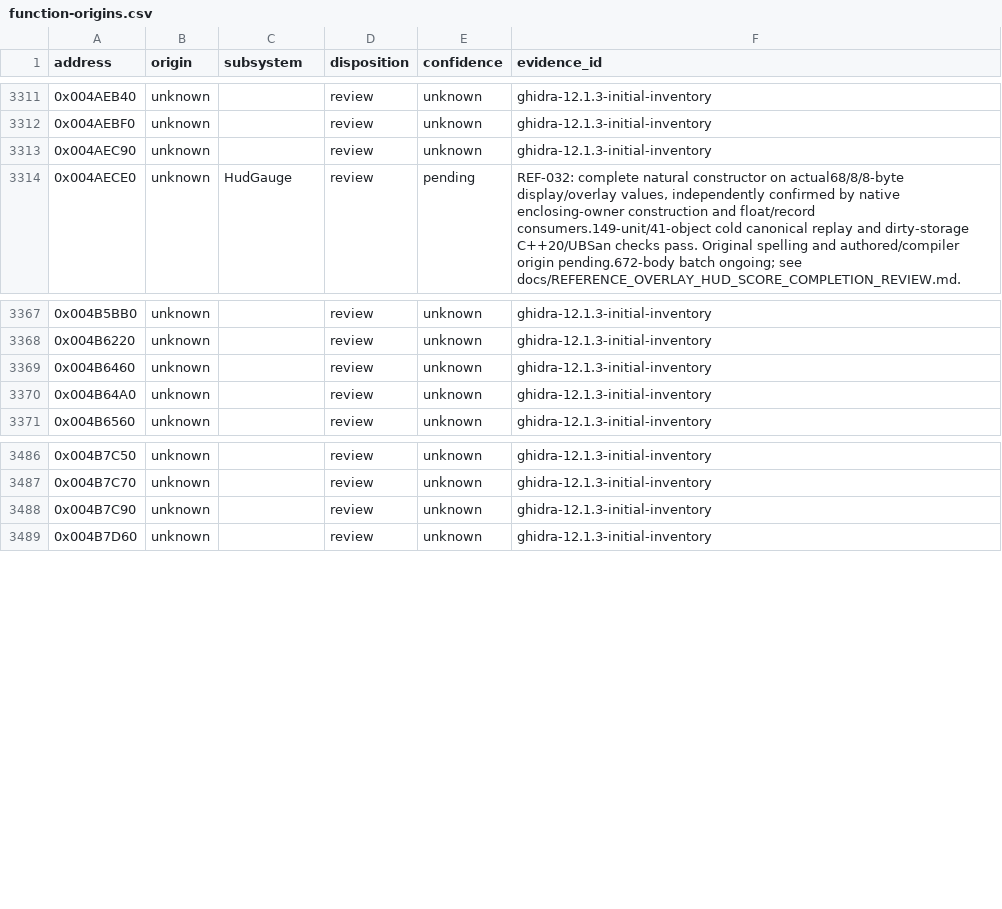
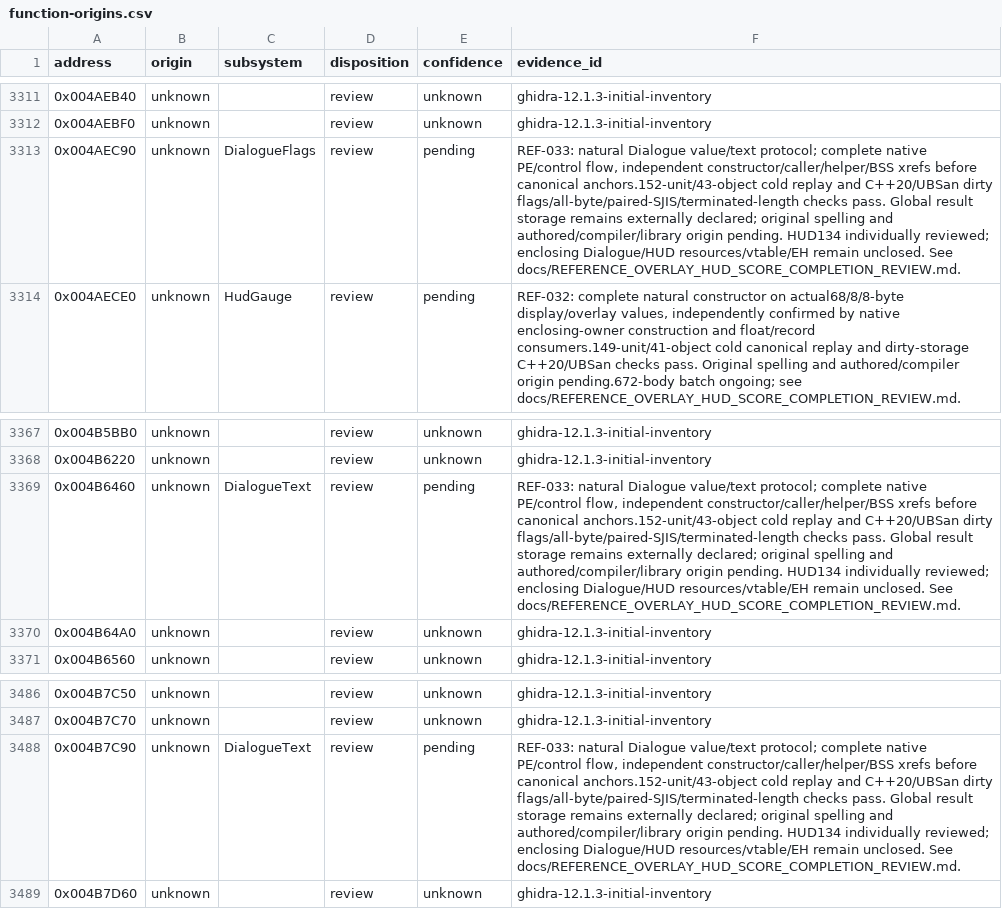
Before and after one commit to N0zoM1z0/th20, a CSV file: config/function-origins.csv, drawn as a sheet; only a part is shown, gaps mark what is left out.

```diff
--- a/config/function-origins.csv
+++ b/config/function-origins.csv
@@ -3312,3 +3312,3 @@ address,origin,subsystem,disposition,confidence,evidence_id
 0x004AEBF0,unknown,,review,unknown,ghidra-12.1.3-initial-inventory
-0x004AEC90,unknown,,review,unknown,ghidra-12.1.3-initial-inventory
+0x004AEC90,unknown,DialogueFlags,review,pending,"REF-033: natural Dialogue value/text protocol; complete native PE/control flow, independent constructor/caller/helper/BSS xrefs before canonical anchors.152-unit/43-object cold replay and C++20/UBSan dirty flags/all-byte/paired-SJIS/terminated-length checks pass. Global result storage remains externally declared; original spelling and authored/compiler/library origin pending. HUD134 individually reviewed; enclosing Dialogue/HUD resources/vtable/EH remain unclosed. See docs/REFERENCE_OVERLAY_HUD_SCORE_COMPLETION_REVIEW.md."
 0x004AECE0,unknown,HudGauge,review,pending,"REF-032: complete natural constructor on actual68/8/8-byte display/overlay values, independently confirmed by native enclosing-owner construction and float/record consumers.149-unit/41-object cold canonical replay and dirty-storage C++20/UBSan checks pass. Original spelling and authored/compiler origin pending.672-body batch ongoing; see docs/REFERENCE_OVERLAY_HUD_SCORE_COMPLETION_REVIEW.md."
@@ -3368,3 +3368,3 @@ address,origin,subsystem,disposition,confidence,evidence_id
 0x004B6220,unknown,,review,unknown,ghidra-12.1.3-initial-inventory
-0x004B6460,unknown,,review,unknown,ghidra-12.1.3-initial-inventory
+0x004B6460,unknown,DialogueText,review,pending,"REF-033: natural Dialogue value/text protocol; complete native PE/control flow, independent constructor/caller/helper/BSS xrefs before canonical anchors.152-unit/43-object cold replay and C++20/UBSan dirty flags/all-byte/paired-SJIS/terminated-length checks pass. Global result storage remains externally declared; original spelling and authored/compiler/library origin pending. HUD134 individually reviewed; enclosing Dialogue/HUD resources/vtable/EH remain unclosed. See docs/REFERENCE_OVERLAY_HUD_SCORE_COMPLETION_REVIEW.md."
 0x004B64A0,unknown,,review,unknown,ghidra-12.1.3-initial-inventory
@@ -3487,3 +3487,3 @@ address,origin,subsystem,disposition,confidence,evidence_id
 0x004B7C70,unknown,,review,unknown,ghidra-12.1.3-initial-inventory
-0x004B7C90,unknown,,review,unknown,ghidra-12.1.3-initial-inventory
+0x004B7C90,unknown,DialogueText,review,pending,"REF-033: natural Dialogue value/text protocol; complete native PE/control flow, independent constructor/caller/helper/BSS xrefs before canonical anchors.152-unit/43-object cold replay and C++20/UBSan dirty flags/all-byte/paired-SJIS/terminated-length checks pass. Global result storage remains externally declared; original spelling and authored/compiler/library origin pending. HUD134 individually reviewed; enclosing Dialogue/HUD resources/vtable/EH remain unclosed. See docs/REFERENCE_OVERLAY_HUD_SCORE_COMPLETION_REVIEW.md."
 0x004B7D60,unknown,,review,unknown,ghidra-12.1.3-initial-inventory
```
Also changed, not shown: config/functions.csv, config/implemented.csv, 18 other files.
